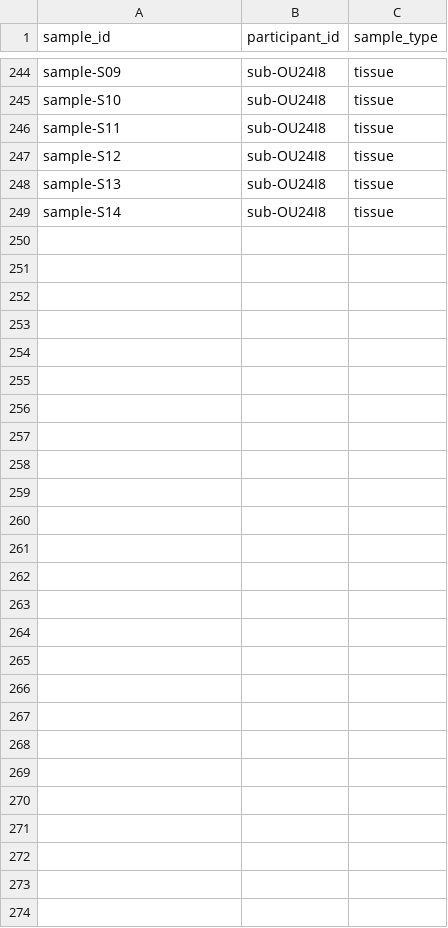
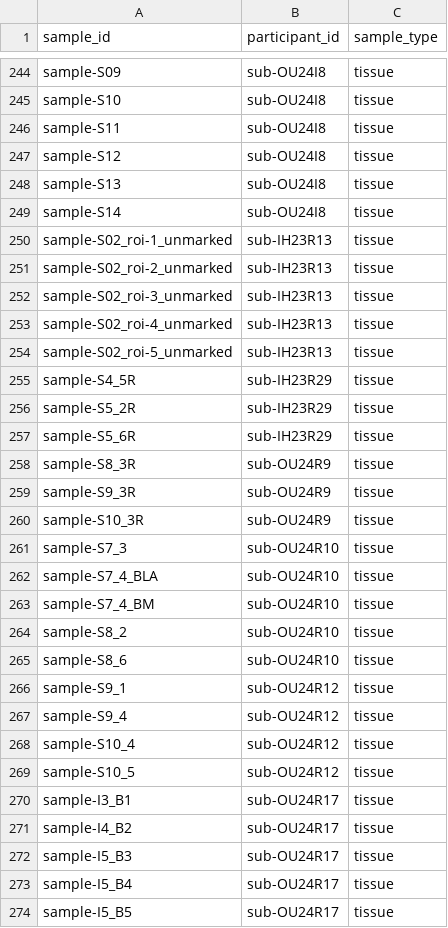
Before and after one commit to dandisets/001514, a TSV file: samples.tsv, drawn as a sheet; only a part is shown, gaps mark what is left out; the diff names each change by its address in the sheet, - before the commit and + after, or states it on an @@ line.

```diff
--- a/samples.tsv
+++ b/samples.tsv
+row 250: sample-S02_roi-1_unmarked | sub-IH23R13 | tissue
+row 251: sample-S02_roi-2_unmarked | sub-IH23R13 | tissue
+row 252: sample-S02_roi-3_unmarked | sub-IH23R13 | tissue
+row 253: sample-S02_roi-4_unmarked | sub-IH23R13 | tissue
+row 254: sample-S02_roi-5_unmarked | sub-IH23R13 | tissue
+row 255: sample-S4_5R | sub-IH23R29 | tissue
+row 256: sample-S5_2R | sub-IH23R29 | tissue
+row 257: sample-S5_6R | sub-IH23R29 | tissue
+row 258: sample-S8_3R | sub-OU24R9 | tissue
+row 259: sample-S9_3R | sub-OU24R9 | tissue
+row 260: sample-S10_3R | sub-OU24R9 | tissue
+row 261: sample-S7_3 | sub-OU24R10 | tissue
+row 262: sample-S7_4_BLA | sub-OU24R10 | tissue
+row 263: sample-S7_4_BM | sub-OU24R10 | tissue
+row 264: sample-S8_2 | sub-OU24R10 | tissue
+row 265: sample-S8_6 | sub-OU24R10 | tissue
+row 266: sample-S9_1 | sub-OU24R12 | tissue
+row 267: sample-S9_4 | sub-OU24R12 | tissue
+row 268: sample-S10_4 | sub-OU24R12 | tissue
+row 269: sample-S10_5 | sub-OU24R12 | tissue
+row 270: sample-I3_B1 | sub-OU24R17 | tissue
+row 271: sample-I4_B2 | sub-OU24R17 | tissue
+row 272: sample-I5_B3 | sub-OU24R17 | tissue
+row 273: sample-I5_B4 | sub-OU24R17 | tissue
+row 274: sample-I5_B5 | sub-OU24R17 | tissue
```
Also changed, not shown: 4 other files.
